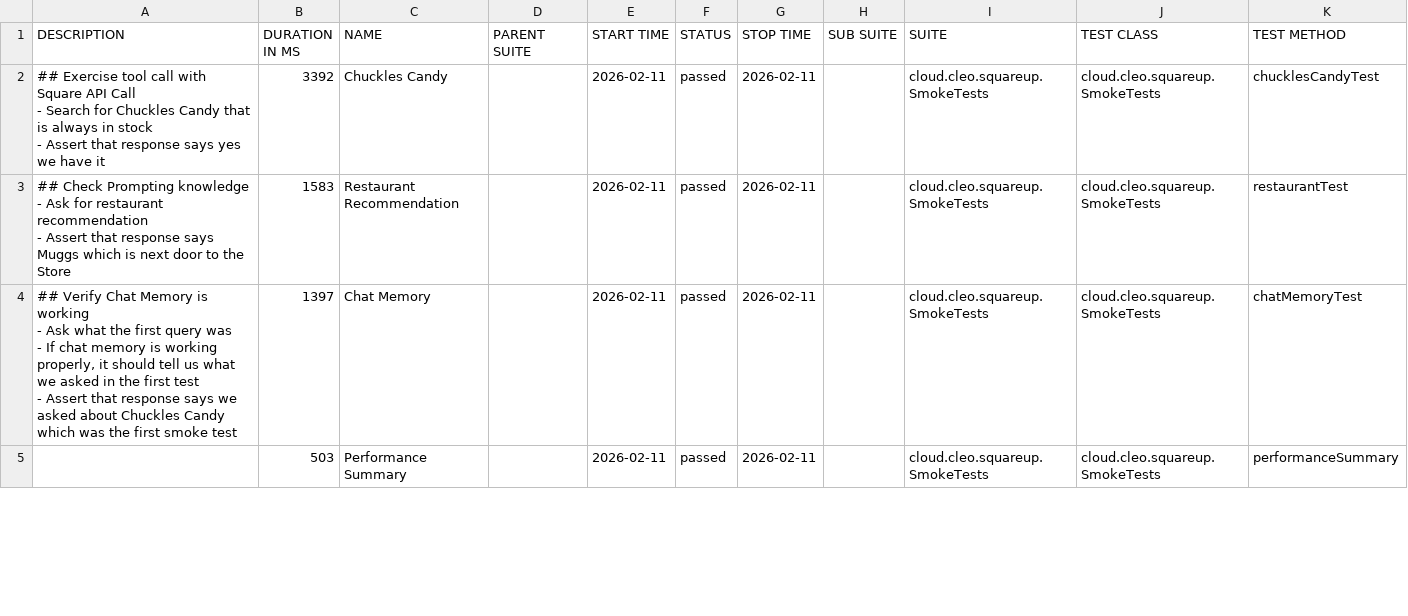
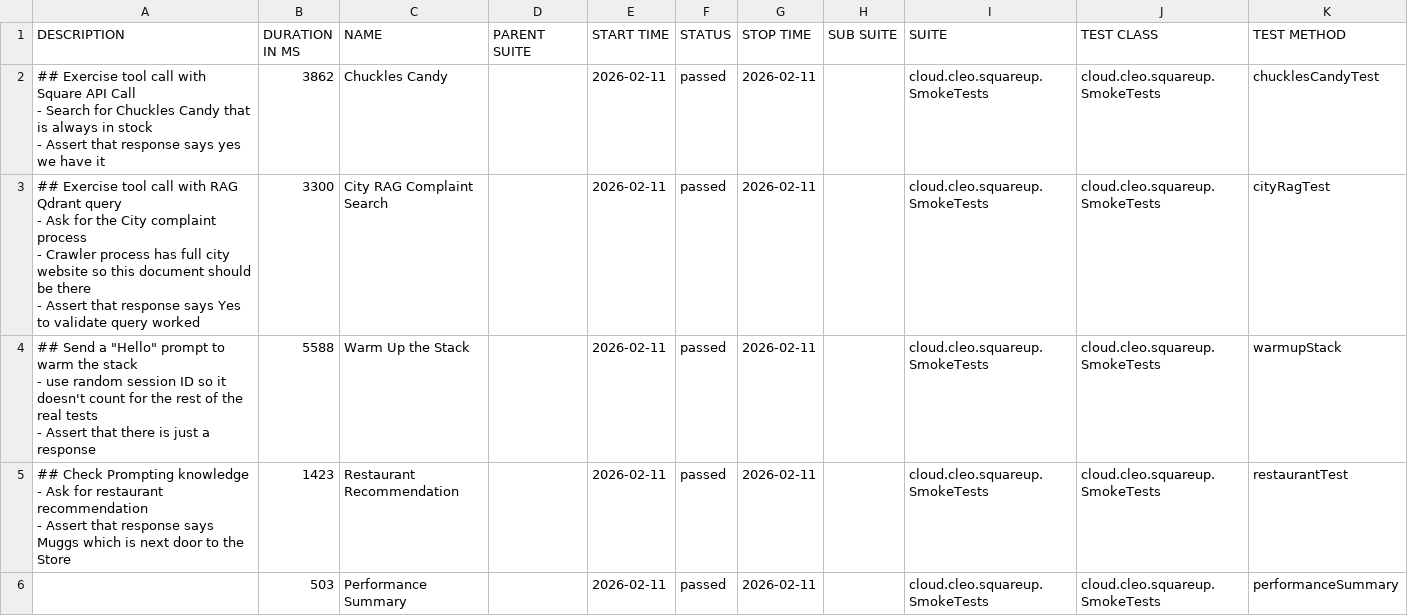
Before and after one commit to docwho2/java-squareup-spring-ai-ivr, a CSV file: us.amazon.nova-2-lite-v1_0/SmokeTests/data/suites.csv, drawn as a sheet; only a part is shown; the diff covers the shown part only.

```diff
--- a/us.amazon.nova-2-lite-v1_0/SmokeTests/data/suites.csv
+++ b/us.amazon.nova-2-lite-v1_0/SmokeTests/data/suites.csv
@@ -1,15 +1,19 @@
 "DESCRIPTION","DURATION IN MS","NAME","PARENT SUITE","START TIME","STATUS","STOP TIME","SUB SUITE","SUITE","TEST CLASS","TEST METHOD"
-"## Exercise tool call with Square API Call
-- Search for Chuckles Candy that is always in stock
-- Assert that response says yes we have it
-","3392","Chuckles Candy","","2026-02-11","passed","2026-02-11","","cloud.cleo.squareup.SmokeTests","cloud.cleo.squareup.SmokeTests","chucklesCandyTest"
-"## Check Prompting knowledge
-- Ask for restaurant recommendation
-- Assert that response says Muggs which is next door to the Store
-","1583","Restaurant Recommendation","","2026-02-11","passed","2026-02-11","","cloud.cleo.squareup.SmokeTests","cloud.cleo.squareup.SmokeTests","restaurantTest"
-"## Verify Chat Memory is working
-- Ask what the first query was
-  - If chat memory is working properly, it should tell us what we asked in the first test
-- Assert that response says we asked about Chuckles Candy which was the first smoke test
-","1397","Chat Memory","","2026-02-11","passed","2026-02-11","","cloud.cleo.squareup.SmokeTests","cloud.cleo.squareup.SmokeTests","chatMemoryTest"
+"## Exercise tool call with Square API Call
+- Search for Chuckles Candy that is always in stock
+- Assert that response says yes we have it
+","3862","Chuckles Candy","","2026-02-11","passed","2026-02-11","","cloud.cleo.squareup.SmokeTests","cloud.cleo.squareup.SmokeTests","chucklesCandyTest"
+"## Exercise tool call with RAG Qdrant query
+- Ask for the City complaint process
+  - Crawler process has full city website so this document should be there
+- Assert that response says Yes to validate query worked
+","3300","City RAG Complaint Search","","2026-02-11","passed","2026-02-11","","cloud.cleo.squareup.SmokeTests","cloud.cleo.squareup.SmokeTests","cityRagTest"
+"## Send a ""Hello"" prompt to warm the stack
+- use random session ID so it doesn't count for the rest of the real tests
+- Assert that there is just a response
+","5588","Warm Up the Stack","","2026-02-11","passed","2026-02-11","","cloud.cleo.squareup.SmokeTests","cloud.cleo.squareup.SmokeTests","warmupStack"
+"## Check Prompting knowledge
+- Ask for restaurant recommendation
+- Assert that response says Muggs which is next door to the Store
+","1423","Restaurant Recommendation","","2026-02-11","passed","2026-02-11","","cloud.cleo.squareup.SmokeTests","cloud.cleo.squareup.SmokeTests","restaurantTest"
 "","503","Performance Summary","","2026-02-11","passed","2026-02-11","","cloud.cleo.squareup.SmokeTests","cloud.cleo.squareup.SmokeTests","performanceSummary"
```
Also changed, not shown: 1 removed row and 10 edited cells elsewhere in this file, us.amazon.nova-2-lite-v1_0/SmokeTests/data/behaviors.csv, 41 other files.
